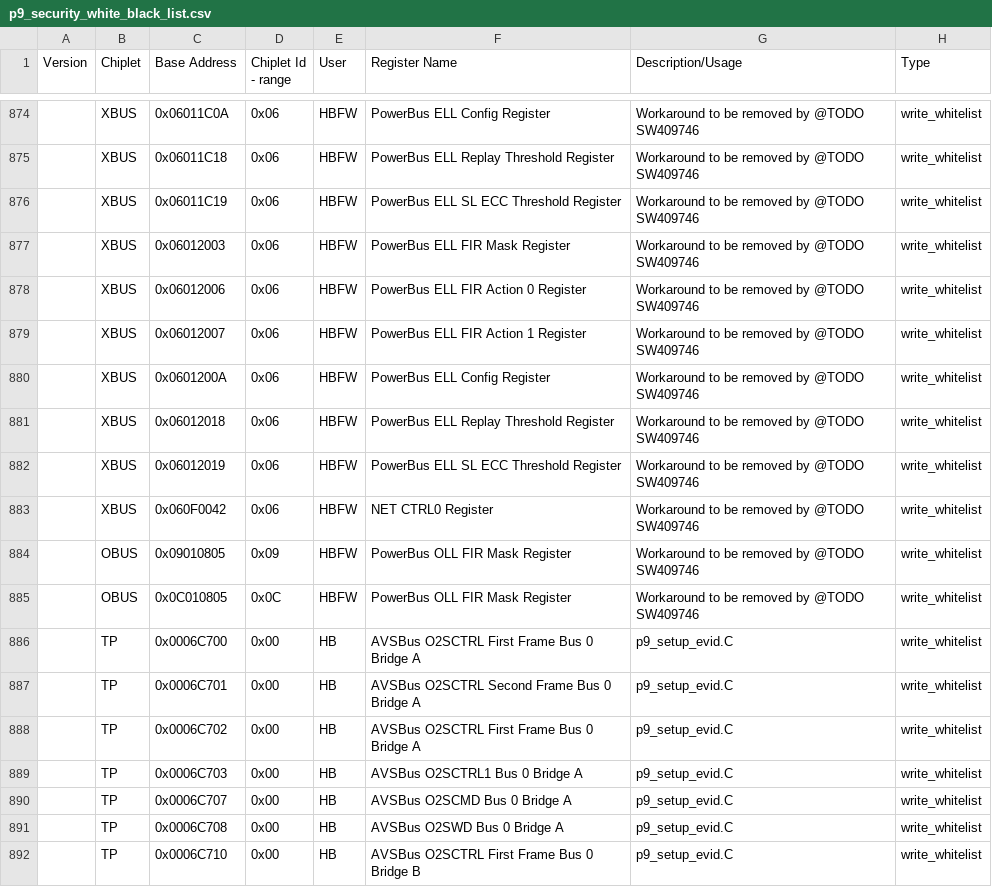
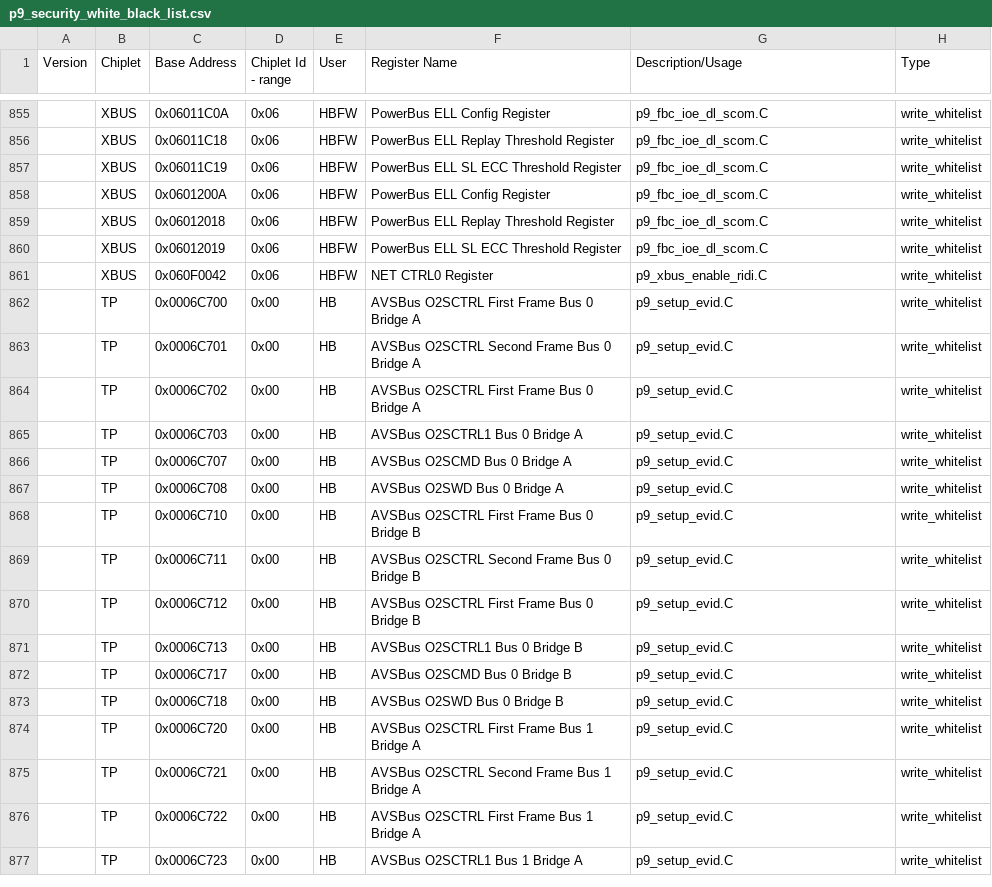
Before and after one commit to open-power/sbe, a CSV file: src/import/chips/p9/security/p9_security_white_black_list.csv, drawn as a sheet; only a part is shown, gaps mark what is left out; the shorter side is filled out with more unchanged rows; the diff covers the shown part only.

Commit message:
Secure Boot: Blacklist: Finalize SBE white/blacklist
Remove all existing TODOs/workarounds in SBE white/blacklist

Change-Id: Iebfdb2f3b0e064a31a143746dbb6952e0458f869
CQ: SW408603
Backport: release-fips910
Reviewed-on: http://ralgit01.raleigh.ibm.com/gerrit1/53688
Tested-by: FSP CI Jenkins <fsp-CI-jenkins+hostboot@us.ibm.com>
Tested-by: Jenkins Server <pfd-jenkins+hostboot@us.ibm.com>
Tested-by: PPE CI <ppe-ci+hostboot@us.ibm.com>
Reviewed-by: SANTOSH BALASUBRAMANIAN <sbalasub@in.ibm.com>
Reviewed-by: Sachin Gupta <sgupta2m@in.ibm.com>
Reviewed-by: Jennifer A. Stofer <stofer@us.ibm.com>
Reviewed-on: http://ralgit01.raleigh.ibm.com/gerrit1/53693

```diff
--- a/src/import/chips/p9/security/p9_security_white_black_list.csv
+++ b/src/import/chips/p9/security/p9_security_white_black_list.csv
@@ -874,13 +855,8 @@ Version,Chiplet,Base Address,Chiplet Id - range,User,Register Name,Description/U
-,XBUS,0x06011C0A,0x06,HBFW,PowerBus ELL Config Register,Workaround to be removed by @TODO SW409746,write_whitelist,
-,XBUS,0x06011C18,0x06,HBFW,PowerBus ELL Replay Threshold Register,Workaround to be removed by @TODO SW409746,write_whitelist,
-,XBUS,0x06011C19,0x06,HBFW,PowerBus ELL SL ECC Threshold Register,Workaround to be removed by @TODO SW409746,write_whitelist,
-,XBUS,0x06012003,0x06,HBFW,PowerBus ELL FIR Mask Register,Workaround to be removed by @TODO SW409746,write_whitelist,
-,XBUS,0x06012006,0x06,HBFW,PowerBus ELL FIR Action 0 Register,Workaround to be removed by @TODO SW409746,write_whitelist,
-,XBUS,0x06012007,0x06,HBFW,PowerBus ELL FIR Action 1 Register,Workaround to be removed by @TODO SW409746,write_whitelist,
-,XBUS,0x0601200A,0x06,HBFW,PowerBus ELL Config Register,Workaround to be removed by @TODO SW409746,write_whitelist,
-,XBUS,0x06012018,0x06,HBFW,PowerBus ELL Replay Threshold Register,Workaround to be removed by @TODO SW409746,write_whitelist,
-,XBUS,0x06012019,0x06,HBFW,PowerBus ELL SL ECC Threshold Register,Workaround to be removed by @TODO SW409746,write_whitelist,
-,XBUS,0x060F0042,0x06,HBFW,NET CTRL0 Register,Workaround to be removed by @TODO SW409746,write_whitelist,
-,OBUS,0x09010805,0x09,HBFW,PowerBus OLL FIR Mask Register,Workaround to be removed by @TODO SW409746,write_whitelist,
-,OBUS,0x0C010805,0x0C,HBFW,PowerBus OLL FIR Mask Register,Workaround to be removed by @TODO SW409746,write_whitelist,
+,XBUS,0x06011C0A,0x06,HBFW,PowerBus ELL Config Register,p9_fbc_ioe_dl_scom.C,write_whitelist,
+,XBUS,0x06011C18,0x06,HBFW,PowerBus ELL Replay Threshold Register,p9_fbc_ioe_dl_scom.C,write_whitelist,
+,XBUS,0x06011C19,0x06,HBFW,PowerBus ELL SL ECC Threshold Register,p9_fbc_ioe_dl_scom.C,write_whitelist,
+,XBUS,0x0601200A,0x06,HBFW,PowerBus ELL Config Register,p9_fbc_ioe_dl_scom.C,write_whitelist,
+,XBUS,0x06012018,0x06,HBFW,PowerBus ELL Replay Threshold Register,p9_fbc_ioe_dl_scom.C,write_whitelist,
+,XBUS,0x06012019,0x06,HBFW,PowerBus ELL SL ECC Threshold Register,p9_fbc_ioe_dl_scom.C,write_whitelist,
+,XBUS,0x060F0042,0x06,HBFW,NET CTRL0 Register,p9_xbus_enable_ridi.C,write_whitelist,
 ,TP,0x0006C700,0x00,HB,AVSBus O2SCTRL First Frame Bus 0 Bridge A,p9_setup_evid.C,write_whitelist,
```
Also changed, not shown: 19 removed rows elsewhere in this file.
